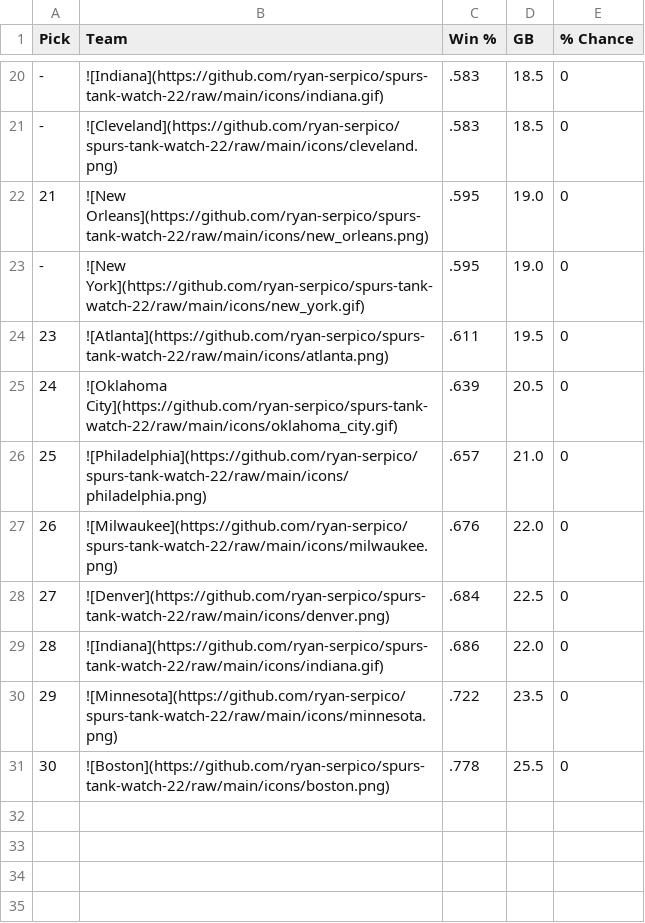
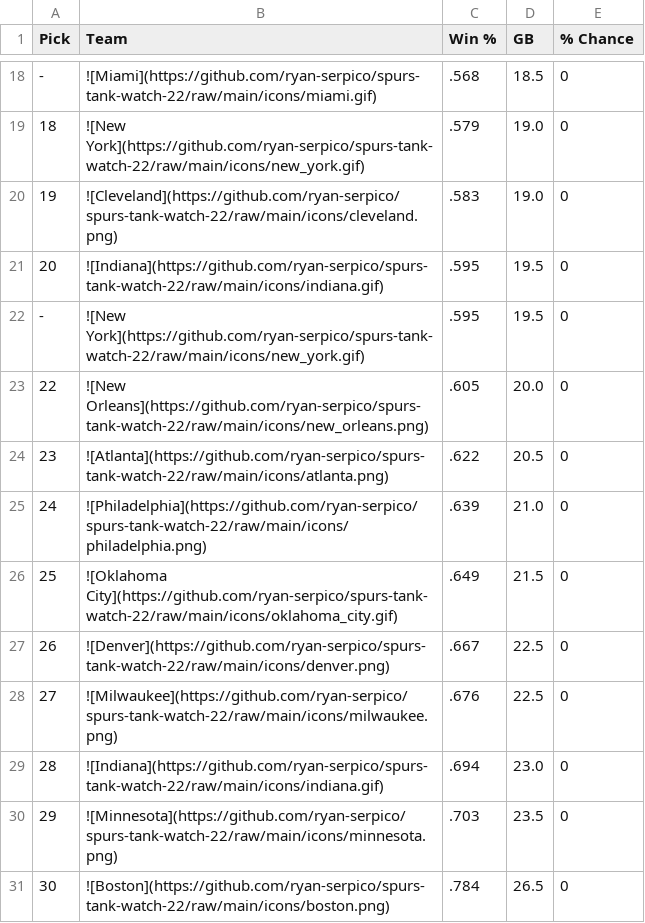
Before and after one commit to ryan-serpico/spurs-tank-watch-22, a CSV file: output/standings.csv, drawn as a sheet; only a part is shown, gaps mark what is left out; the diff covers the shown part only.

```diff
--- a/output/standings.csv
+++ b/output/standings.csv
@@ -20,12 +18,14 @@ Pick,Team,Win %,GB,% Chance
--,![Indiana](https://github.com/ryan-serpico/spurs-tank-watch-22/raw/main/icons/indiana.gif),.583,18.5,0
--,![Cleveland](https://github.com/ryan-serpico/spurs-tank-watch-22/raw/main/icons/cleveland.png),.583,18.5,0
-21,![New Orleans](https://github.com/ryan-serpico/spurs-tank-watch-22/raw/main/icons/new_orleans.png),.595,19.0,0
--,![New York](https://github.com/ryan-serpico/spurs-tank-watch-22/raw/main/icons/new_york.gif),.595,19.0,0
-23,![Atlanta](https://github.com/ryan-serpico/spurs-tank-watch-22/raw/main/icons/atlanta.png),.611,19.5,0
-24,![Oklahoma City](https://github.com/ryan-serpico/spurs-tank-watch-22/raw/main/icons/oklahoma_city.gif),.639,20.5,0
-25,![Philadelphia](https://github.com/ryan-serpico/spurs-tank-watch-22/raw/main/icons/philadelphia.png),.657,21.0,0
-26,![Milwaukee](https://github.com/ryan-serpico/spurs-tank-watch-22/raw/main/icons/milwaukee.png),.676,22.0,0
-27,![Denver](https://github.com/ryan-serpico/spurs-tank-watch-22/raw/main/icons/denver.png),.684,22.5,0
-28,![Indiana](https://github.com/ryan-serpico/spurs-tank-watch-22/raw/main/icons/indiana.gif),.686,22.0,0
-29,![Minnesota](https://github.com/ryan-serpico/spurs-tank-watch-22/raw/main/icons/minnesota.png),.722,23.5,0
-30,![Boston](https://github.com/ryan-serpico/spurs-tank-watch-22/raw/main/icons/boston.png),.778,25.5,0
+-,![Miami](https://github.com/ryan-serpico/spurs-tank-watch-22/raw/main/icons/miami.gif),.568,18.5,0
+18,![New York](https://github.com/ryan-serpico/spurs-tank-watch-22/raw/main/icons/new_york.gif),.579,19.0,0
+19,![Cleveland](https://github.com/ryan-serpico/spurs-tank-watch-22/raw/main/icons/cleveland.png),.583,19.0,0
+20,![Indiana](https://github.com/ryan-serpico/spurs-tank-watch-22/raw/main/icons/indiana.gif),.595,19.5,0
+-,![New York](https://github.com/ryan-serpico/spurs-tank-watch-22/raw/main/icons/new_york.gif),.595,19.5,0
+22,![New Orleans](https://github.com/ryan-serpico/spurs-tank-watch-22/raw/main/icons/new_orleans.png),.605,20.0,0
+23,![Atlanta](https://github.com/ryan-serpico/spurs-tank-watch-22/raw/main/icons/atlanta.png),.622,20.5,0
+24,![Philadelphia](https://github.com/ryan-serpico/spurs-tank-watch-22/raw/main/icons/philadelphia.png),.639,21.0,0
+25,![Oklahoma City](https://github.com/ryan-serpico/spurs-tank-watch-22/raw/main/icons/oklahoma_city.gif),.649,21.5,0
+26,![Denver](https://github.com/ryan-serpico/spurs-tank-watch-22/raw/main/icons/denver.png),.667,22.5,0
+27,![Milwaukee](https://github.com/ryan-serpico/spurs-tank-watch-22/raw/main/icons/milwaukee.png),.676,22.5,0
+28,![Indiana](https://github.com/ryan-serpico/spurs-tank-watch-22/raw/main/icons/indiana.gif),.694,23.0,0
+29,![Minnesota](https://github.com/ryan-serpico/spurs-tank-watch-22/raw/main/icons/minnesota.png),.703,23.5,0
+30,![Boston](https://github.com/ryan-serpico/spurs-tank-watch-22/raw/main/icons/boston.png),.784,26.5,0
```
Also changed, not shown: 1 added row, 3 removed rows and 28 edited cells elsewhere in this file, 2 other files.
